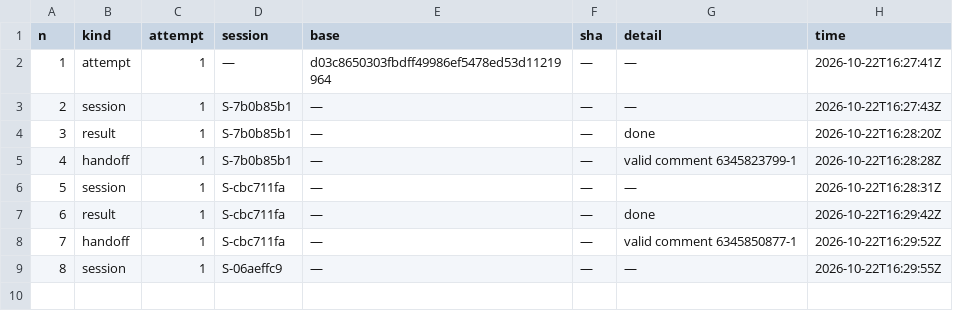
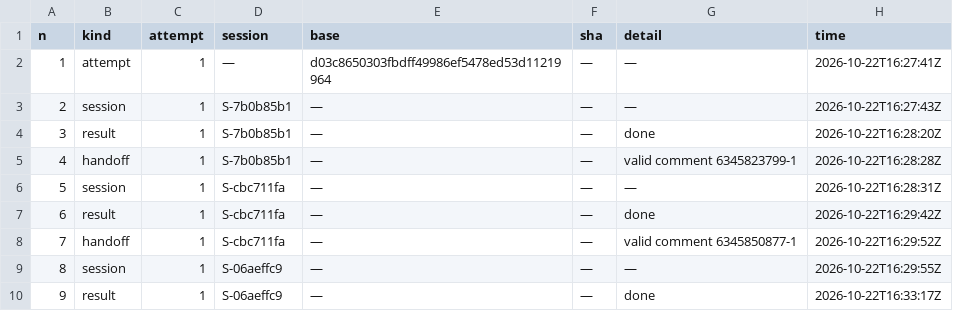
Before and after one commit to pharzam/layup-uat-m2e2, a TSV file: tasks/T-am8b/events.tsv, drawn as a sheet; the diff names each change by its address in the sheet, - before the commit and + after, or states it on an @@ line.

```diff
--- a/tasks/T-am8b/events.tsv
+++ b/tasks/T-am8b/events.tsv
+row 10: 9 | result | 1 | S-06aeffc9 | — | — | done | 2026-10-22T16:33:17Z
```
Also changed, not shown: telemetry.tsv, 1 other file.
